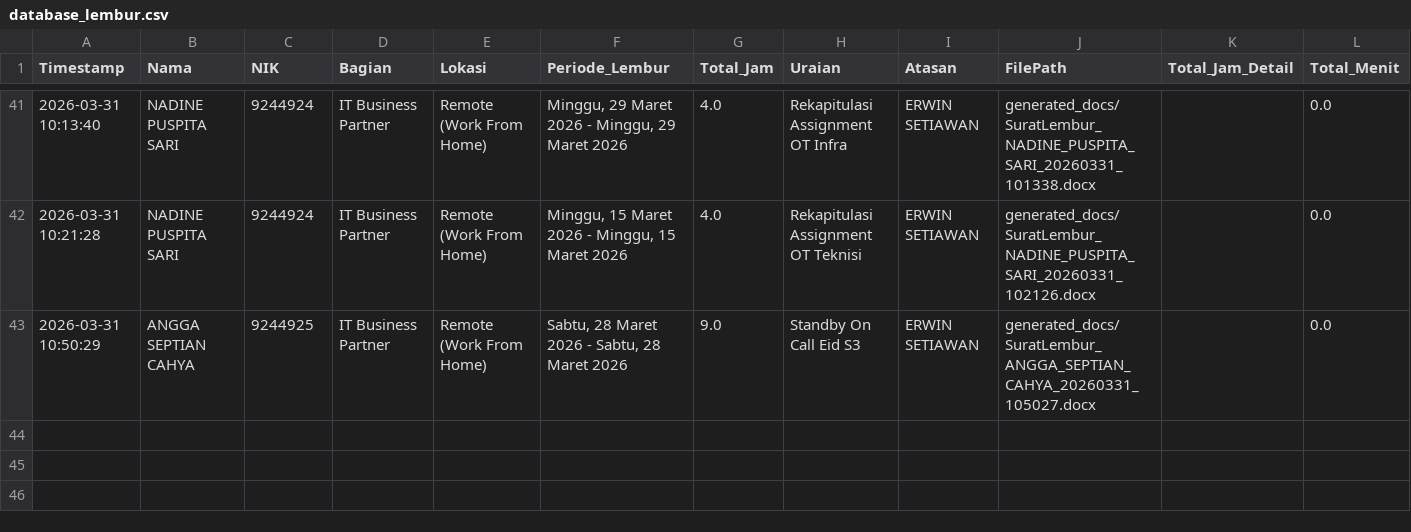
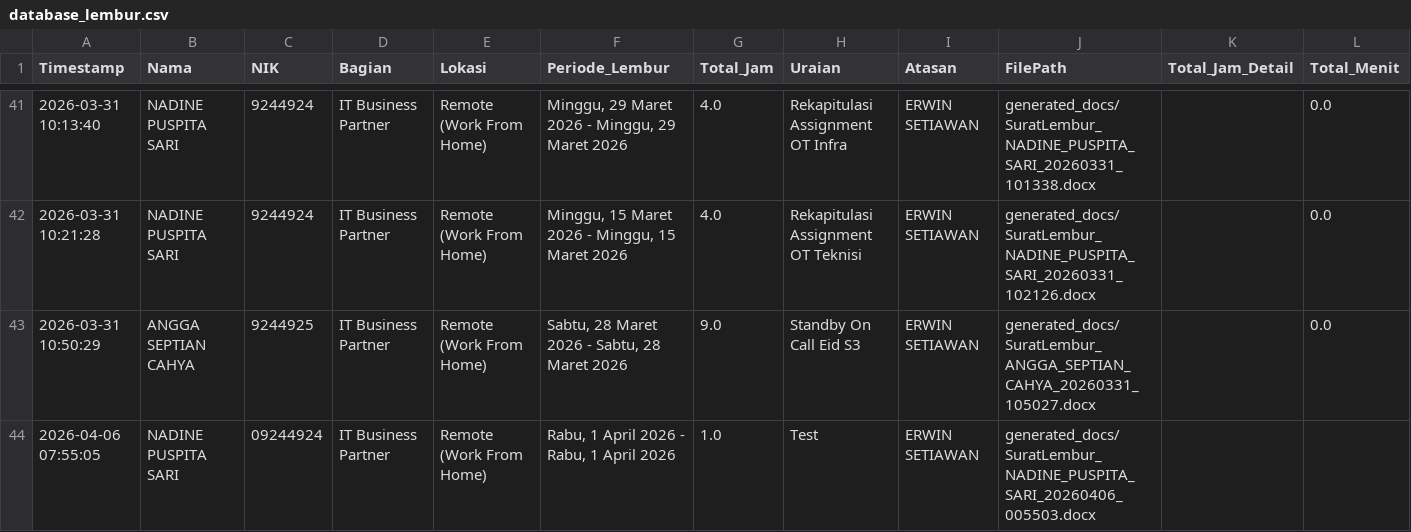
Before and after one commit to anggadevnet/formlemburlmd, a CSV file: database_lembur.csv, drawn as a sheet; only a part is shown, gaps mark what is left out.

Commit message:
Update DB: NADINE PUSPITA SARI

```diff
--- a/database_lembur.csv
+++ b/database_lembur.csv
@@ -43 +43,2 @@ Timestamp,Nama,NIK,Bagian,Lokasi,Periode_Lembur,Total_Jam,Uraian,Atasan,FilePath
 2026-03-31 10:50:29,ANGGA SEPTIAN CAHYA,9244925,IT Business Partner,Remote (Work From Home),"Sabtu, 28 Maret 2026 - Sabtu, 28 Maret 2026",9.0,Standby On Call Eid S3,ERWIN SETIAWAN,generated_docs/SuratLembur_ANGGA_SEPTIAN_CAHYA_20260331_105027.docx,,0.0
+2026-04-06 07:55:05,NADINE PUSPITA SARI,09244924,IT Business Partner,Remote (Work From Home),"Rabu, 1 April 2026 - Rabu, 1 April 2026",1.0,Test,ERWIN SETIAWAN,generated_docs/SuratLembur_NADINE_PUSPITA_SARI_20260406_005503.docx,,
```
